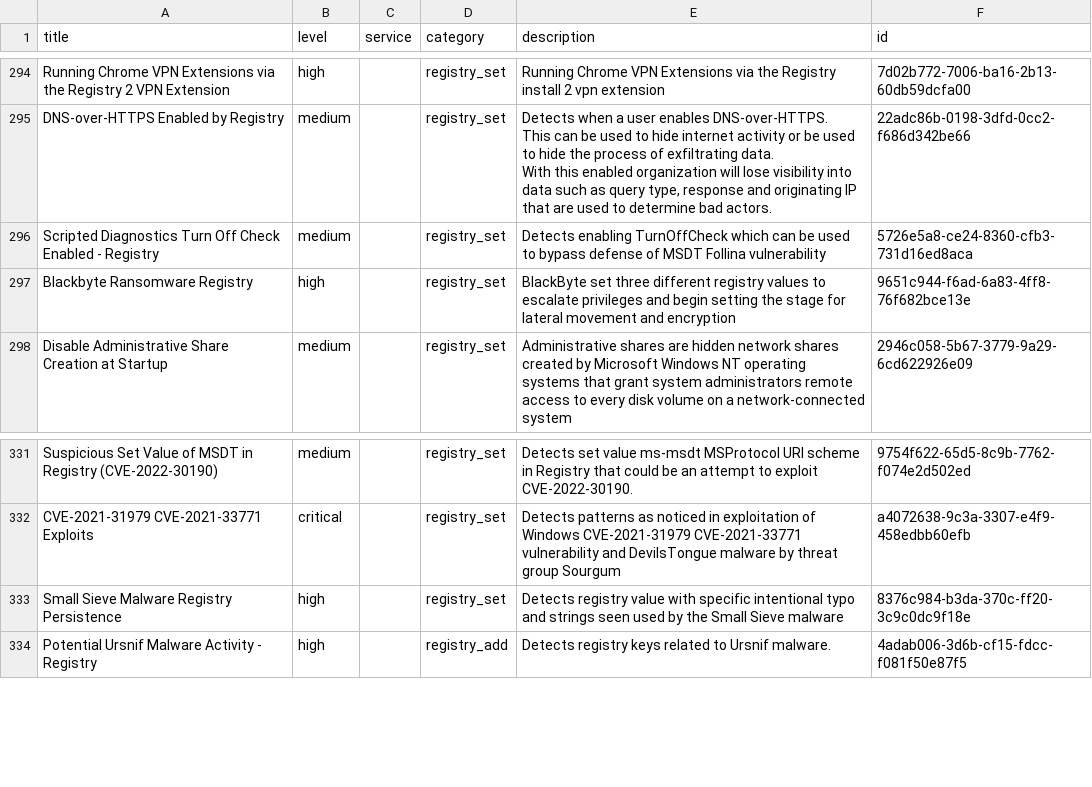
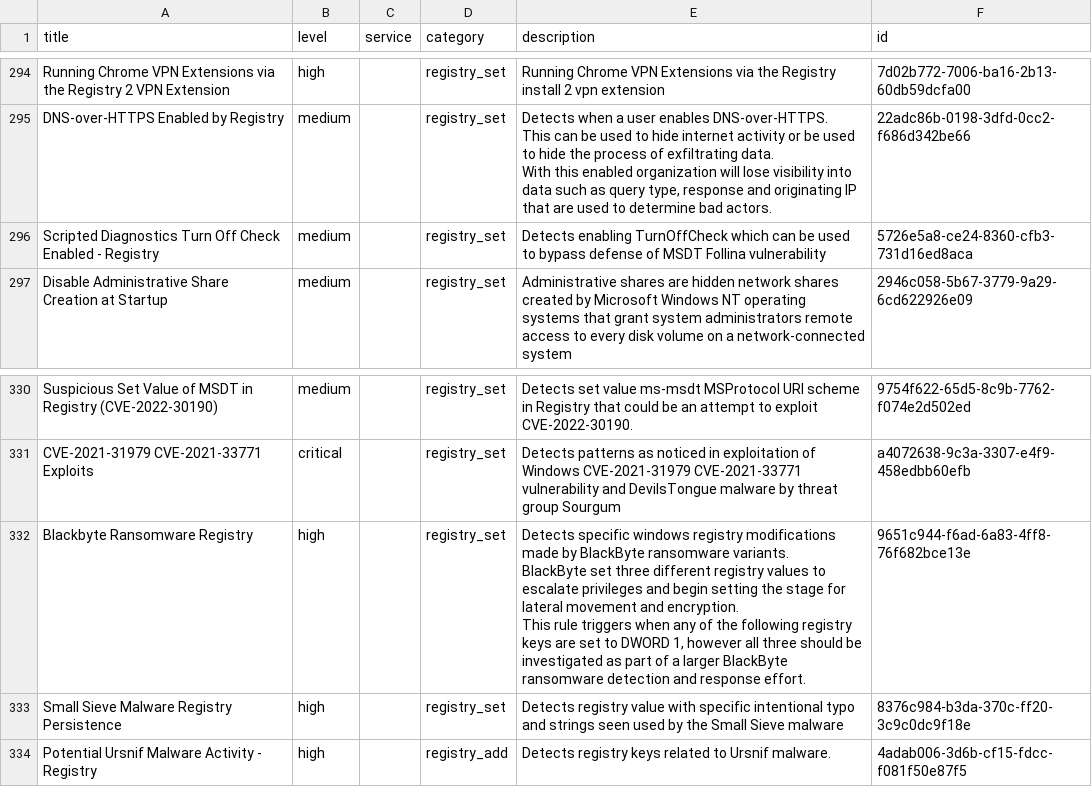
Before and after one commit to Yamato-Security/EventLog-Baseline-Guide, a CSV file: data/Microsoft_Server/UnusableRules.csv, drawn as a sheet; only a part is shown, gaps mark what is left out; removed rows and columns are numbered as before the commit, all else as after; ↵ is a line break in a cell; the diff names each change by its address in the sheet, - before the commit and + after, or states it on an @@ line.

```diff
--- a/data/Microsoft_Server/UnusableRules.csv
+++ b/data/Microsoft_Server/UnusableRules.csv
-row 297: Blackbyte Ransomware Registry | high |  | registry_set | BlackByte set three different registry values to escalate privileges and begin setting the stage for lateral movement and encryption | 9651c944-f6ad-6a83-4ff8-76f682bce13e
+row 332: Blackbyte Ransomware Registry | high |  | registry_set | Detects specific windows registry modifications made by BlackByte ransomware variants. ↵ BlackByte set three different registry values to escalate privileges and begin setting the stage for lateral movement and encryption. ↵ This rule triggers when any of the following registry keys are set to DWORD 1, however all three should be investigated as part of a larger BlackByte ransomware detection and response effort. | 9651c944-f6ad-6a83-4ff8-76f682bce13e
```
Also changed, not shown: data/Microsoft_Server/UsableRules.csv, data/Microsoft_Server/WELA-Audit-Result.csv.
